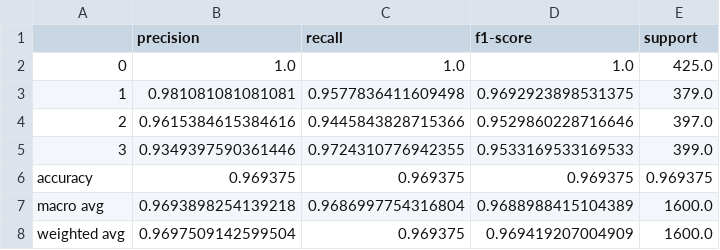
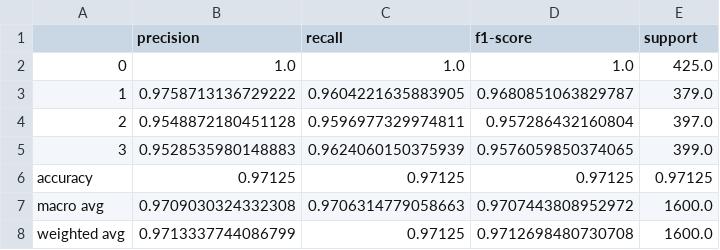
Before and after one commit to Chanevan317/Epilectic-Seizure-Detection-using-ML, a CSV file: model_training/performance_metrics/classification_reports/ann_report.csv, drawn as a sheet.

```diff
--- a/model_training/performance_metrics/classification_reports/ann_report.csv
+++ b/model_training/performance_metrics/classification_reports/ann_report.csv
@@ -2,7 +2,7 @@
 0,1.0,1.0,1.0,425.0
-1,0.981081081081081,0.9577836411609498,0.9692923898531375,379.0
-2,0.9615384615384616,0.9445843828715366,0.9529860228716646,397.0
-3,0.9349397590361446,0.9724310776942355,0.9533169533169533,399.0
-accuracy,0.969375,0.969375,0.969375,0.969375
-macro avg,0.9693898254139218,0.9686997754316804,0.9688988415104389,1600.0
-weighted avg,0.9697509142599504,0.969375,0.969419207004909,1600.0
+1,0.9758713136729222,0.9604221635883905,0.9680851063829787,379.0
+2,0.9548872180451128,0.9596977329974811,0.957286432160804,397.0
+3,0.9528535980148883,0.9624060150375939,0.9576059850374065,399.0
+accuracy,0.97125,0.97125,0.97125,0.97125
+macro avg,0.9709030324332308,0.9706314779058663,0.9707443808952972,1600.0
+weighted avg,0.9713337744086799,0.97125,0.9712698480730708,1600.0
```
Also changed, not shown: model_training/catboost_info/fold-1/time_left.tsv, model_training/catboost_info/fold-2/time_left.tsv, 42 other files.
